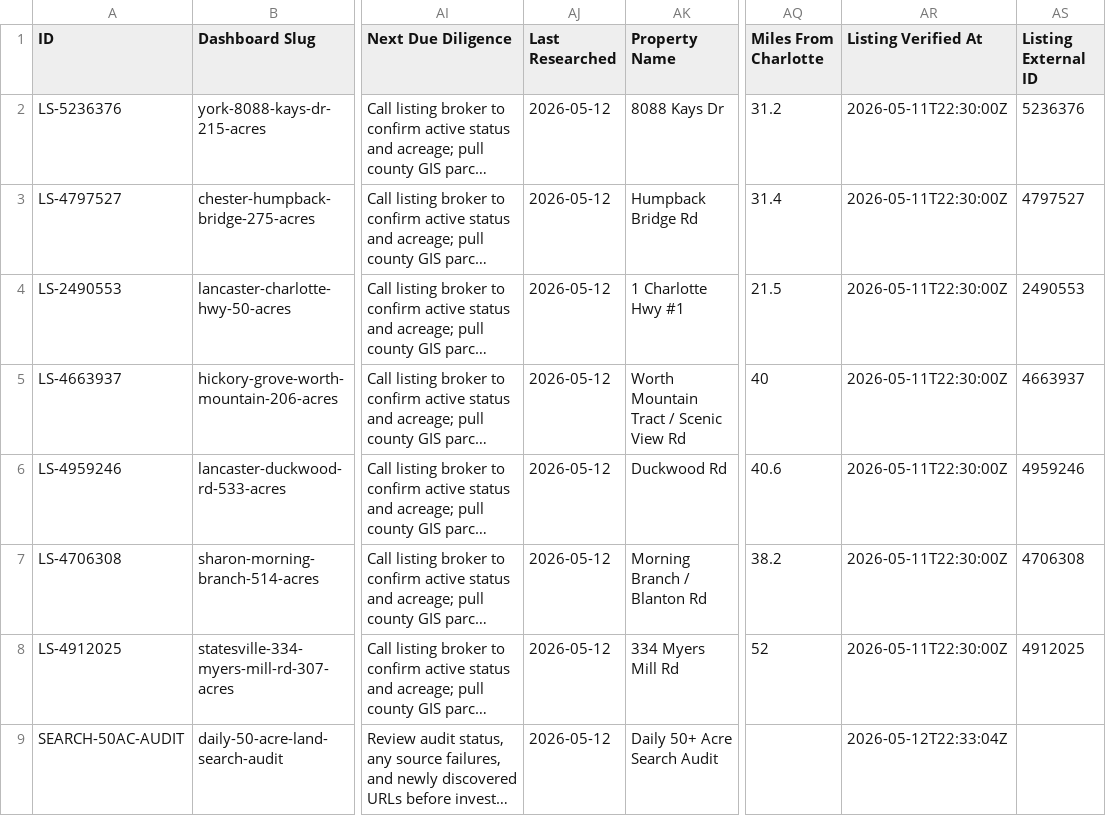
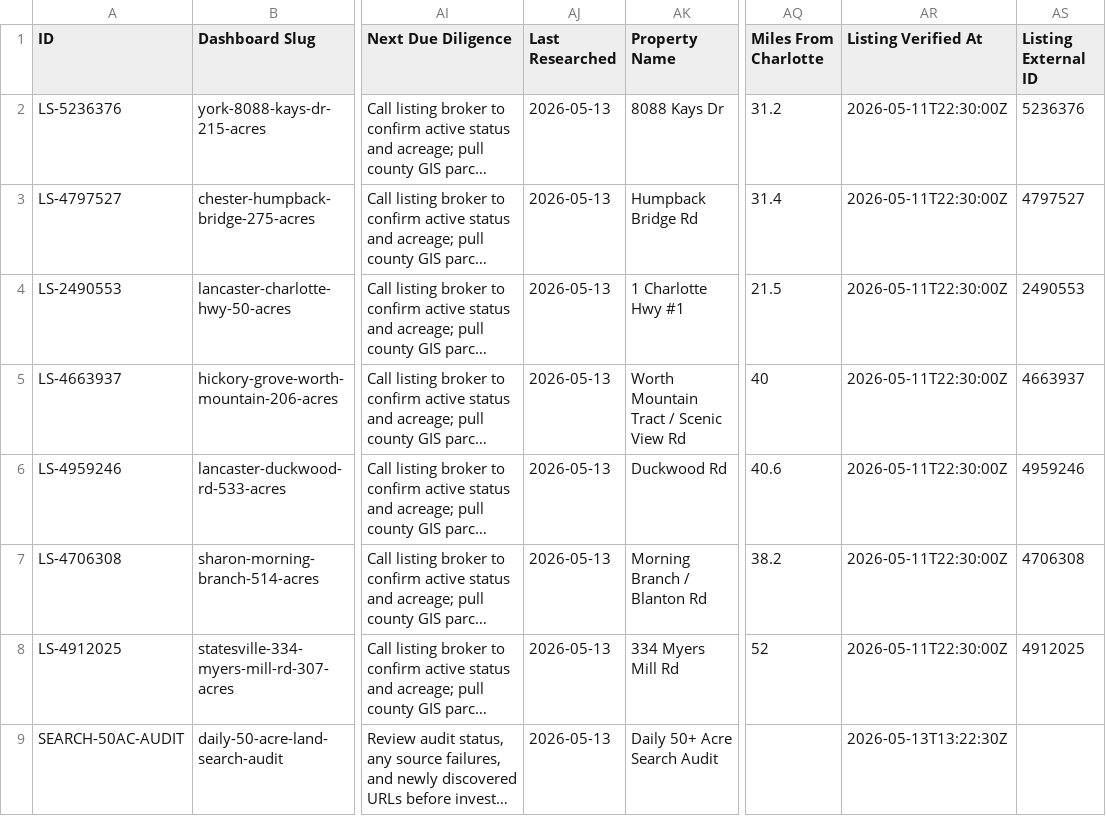
Before and after one commit to Ballzatram/cltpolo, a CSV file: data/charlotte_polo_properties.csv, drawn as a sheet; only a part is shown, gaps mark what is left out; long unchanged cells end in …; the diff names each change by its address in the sheet, - before the commit and + after, or states it on an @@ line.

```diff
--- a/data/charlotte_polo_properties.csv
+++ b/data/charlotte_polo_properties.csv
-AJ2:AJ9 (Last Researched): 2026-05-12
+AJ2:AJ9 (Last Researched): 2026-05-13
-AR9 (Listing Verified At): 2026-05-12T22:33:04Z
+AR9 (Listing Verified At): 2026-05-13T13:22:30Z
```
